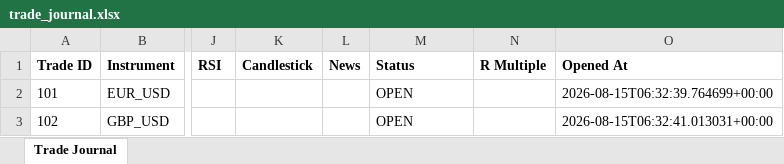
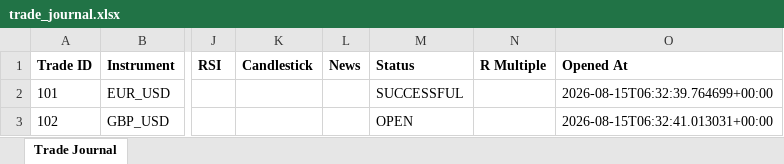
Before and after one commit to wxthesparthaaa/Claude-Trade-Agent, an Excel workbook: trade_journal.xlsx, sheet Trade Journal, drawn as a sheet; only a part is shown, gaps mark what is left out; values as stored, in another font and other column widths than the file's, no borders; the diff names each change by its address in the sheet, - before the commit and + after, or states it on an @@ line.

Commit message:
Update trade_journal.xlsx

```diff
--- a/trade_journal.xlsx (sheet Trade Journal)
+++ b/trade_journal.xlsx (sheet Trade Journal)
-M2 (Status): OPEN
+M2 (Status): SUCCESSFUL
```
